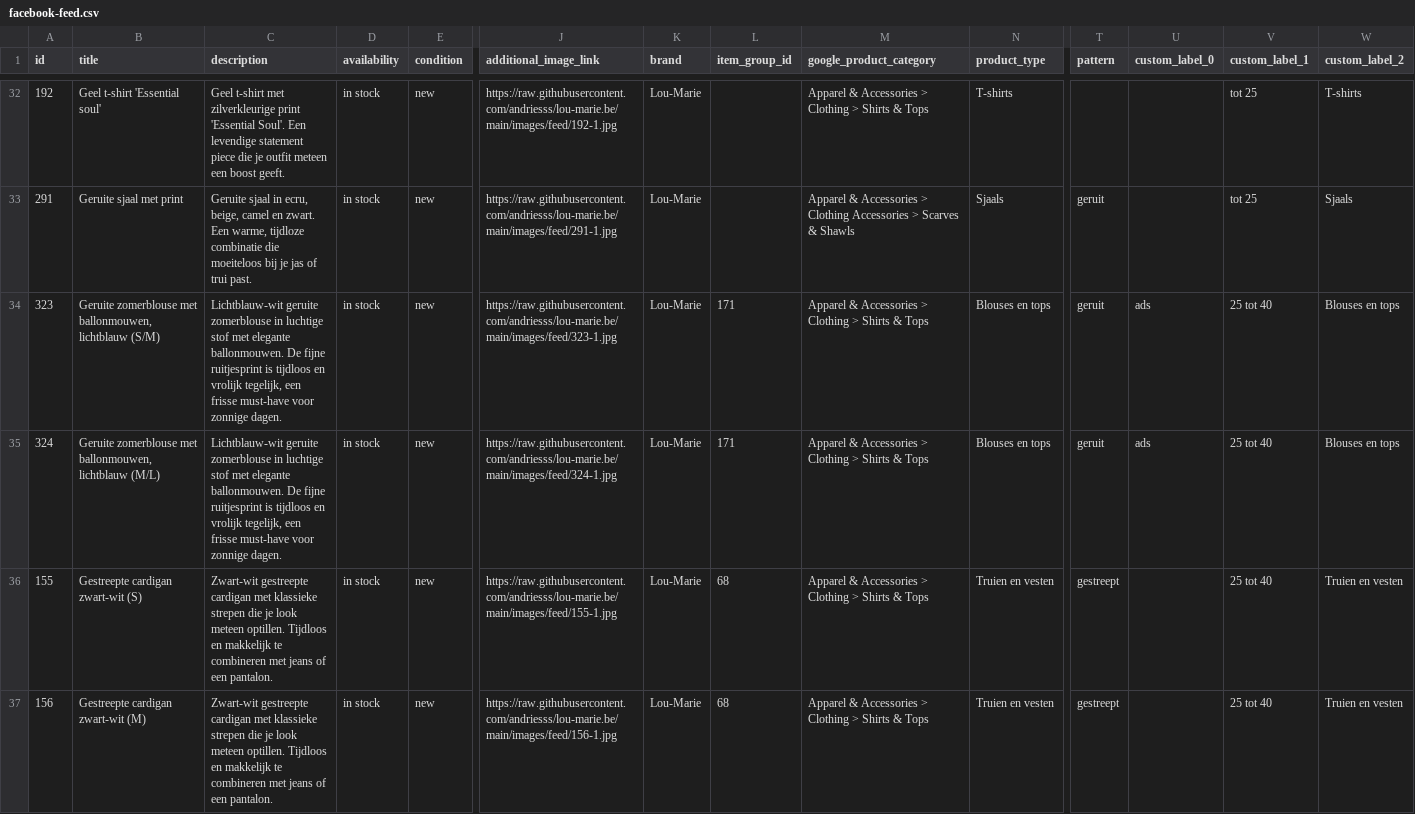
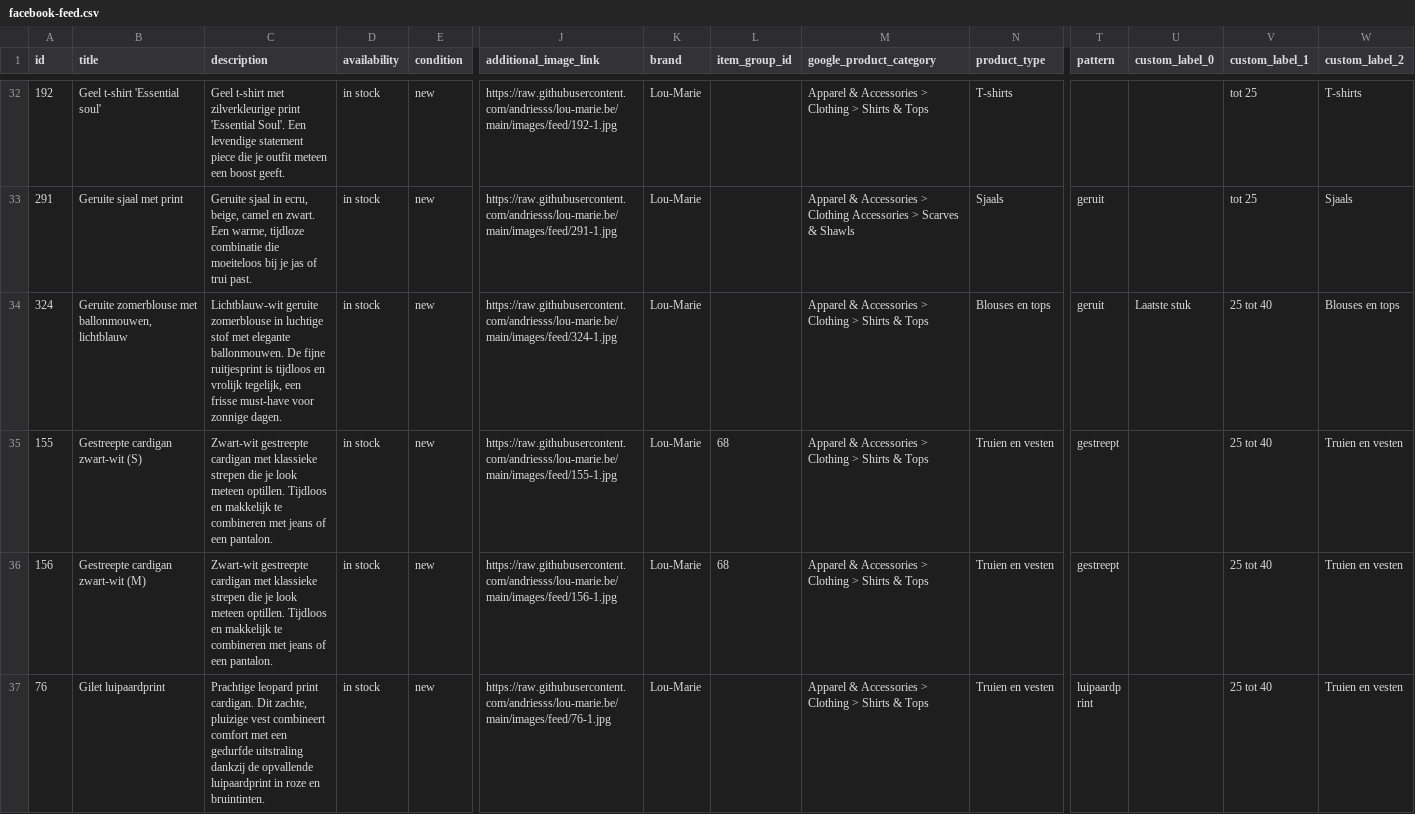
Before and after one commit to andriesss/lou-marie.be, a CSV file: facebook-feed.csv, drawn as a sheet; only a part is shown, gaps mark what is left out; the shorter side is filled out with more unchanged rows; removed rows and columns are numbered as before the commit, all else as after; rows hold the shown columns only; the diff names each change by its address in the sheet, - before the commit and + after, or states it on an @@ line.

```diff
--- a/facebook-feed.csv
+++ b/facebook-feed.csv
-row 34: 323 | Geruite zomerblouse met ballonmouwen, lichtblauw (S/M) | Lichtblauw-wit geruite zomerblouse in luchtige stof met elegante ballonmouwen. De fijne ruitjesprint is tijdloos en vrolijk tegelijk, een frisse must-have voor zonnige dagen. | in stock | new | https://raw.githubusercontent.com/andriesss/lou-marie.be/main/images/feed/323-1.jpg | Lou-Marie | 171 | Apparel & Accessories > Clothing > Shirts & Tops | Blouses en tops | geruit | ads | 25 tot 40 | Blouses en tops
-B34 (title): …ballonmouwen, lichtblauw (M/L)
+B34 (title): …ballonmouwen, lichtblauw
-L34 (item_group_id): 171
+L34 (item_group_id): (empty)
-U34 (custom_label_0): ads
+U34 (custom_label_0): Laatste stuk
```
Also changed, not shown: 4 other files.
